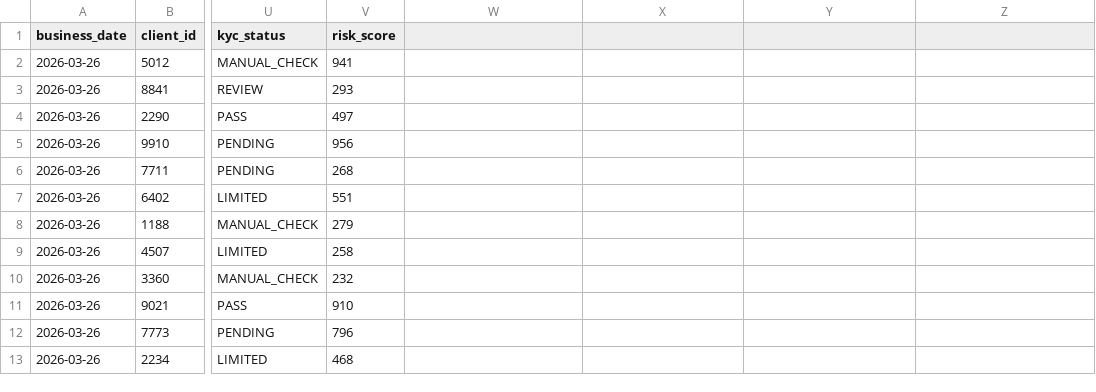
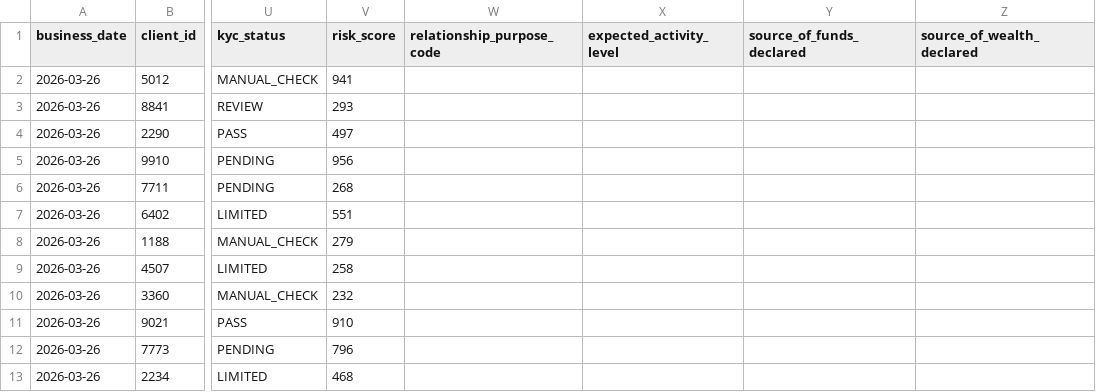
Before and after one commit to j-kepka/oracle-elt-workflow, a CSV file: extdata/clients_20260326.csv, drawn as a sheet; only a part is shown, gaps mark what is left out; the diff names each change by its address in the sheet, - before the commit and + after, or states it on an @@ line.

```diff
--- a/extdata/clients_20260326.csv
+++ b/extdata/clients_20260326.csv
-W1: (empty)
+W1: relationship_purpose_code
-X1: (empty)
+X1: expected_activity_level
-Y1: (empty)
+Y1: source_of_funds_declared
-Z1: (empty)
+Z1: source_of_wealth_declared
```
Also changed, not shown: extdata/clients_20260325.csv, extdata/clients_20260327.csv, 35 other files.
